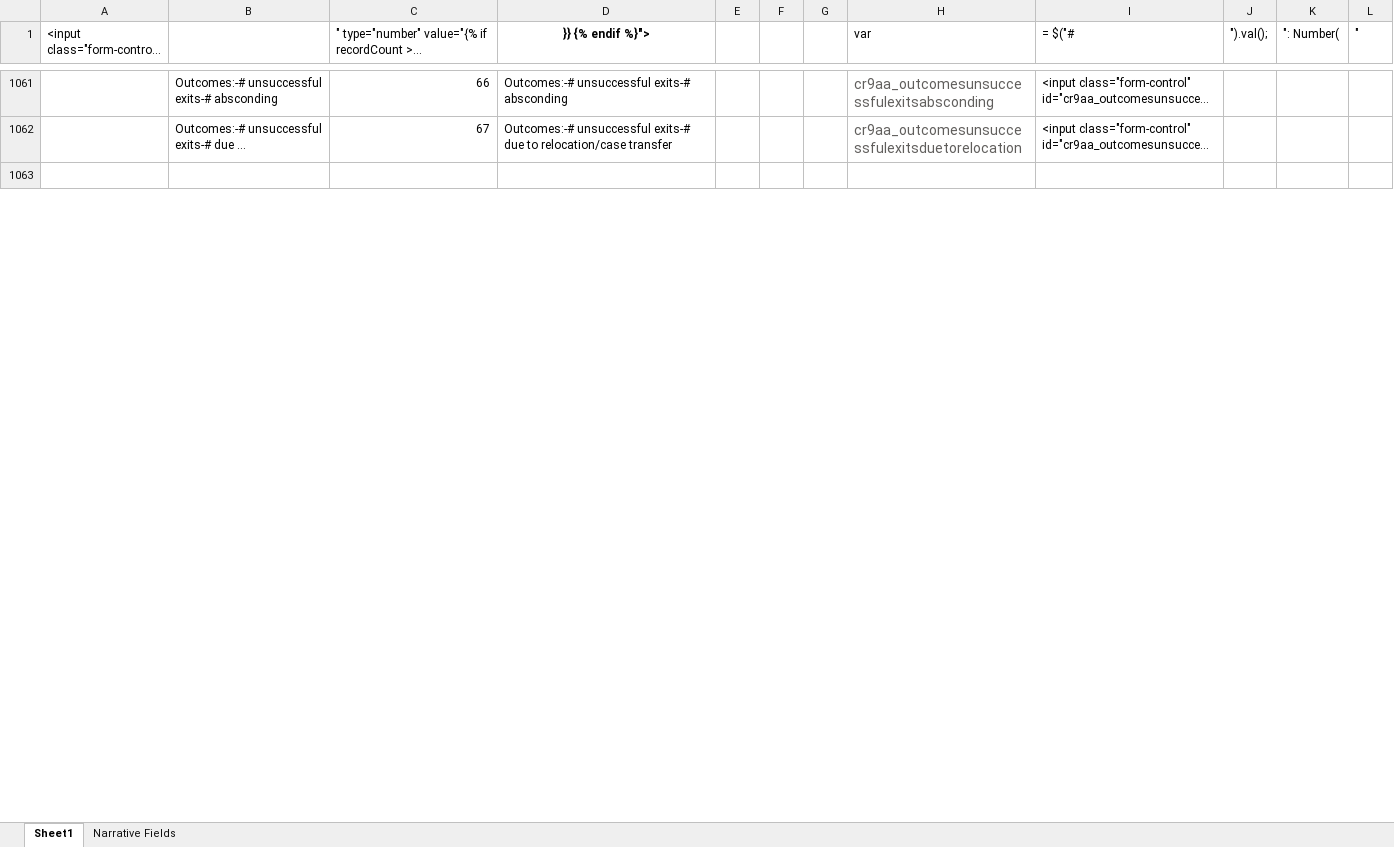
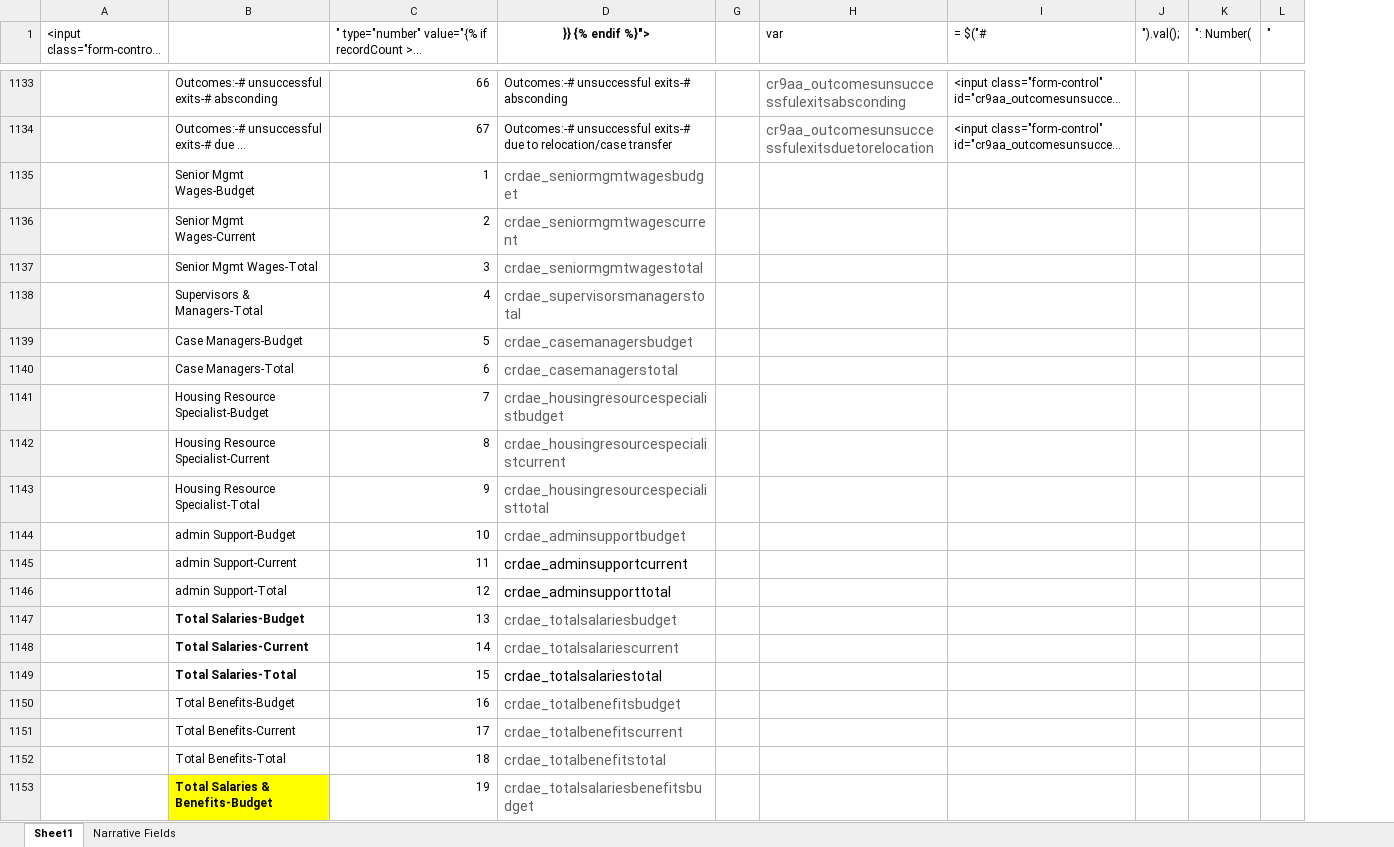
Before and after one commit to Bkliger/Agency_Portal, an Excel workbook: Data_Dictionary_Master.xlsx, sheet Sheet1, drawn as a sheet; only a part is shown, gaps mark what is left out; long unchanged cells end in …; values as stored, in another font and other column widths than the file's, no borders; charts and pictures not drawn; removed rows and columns are numbered as before the commit, all else as after; the diff covers the shown part only; the diff names each change by its address in the sheet, - before the commit and + after, or states it on an @@ line.

```diff
--- a/Data_Dictionary_Master.xlsx (sheet Sheet1)
+++ b/Data_Dictionary_Master.xlsx (sheet Sheet1)
@@ column E hidden, empty @@
@@ column F hidden, empty @@
-row 1135: (empty)
+row 1135:  | Senior Mgmt Wages-Budget | 1 | crdae_seniormgmtwagesbudget
+row 1136:  | Senior Mgmt Wages-Current | 2 | crdae_seniormgmtwagescurrent
+row 1137:  | Senior Mgmt Wages-Total | 3 | crdae_seniormgmtwagestotal
+row 1138:  | Supervisors & Managers-Total | 4 | crdae_supervisorsmanagerstotal
+row 1139:  | Case Managers-Budget | 5 | crdae_casemanagersbudget
+row 1140:  | Case Managers-Total | 6 | crdae_casemanagerstotal
+row 1141:  | Housing Resource Specialist-Budget | 7 | crdae_housingresourcespecialistbudget
+row 1142:  | Housing Resource Specialist-Current | 8 | crdae_housingresourcespecialistcurrent
+row 1143:  | Housing Resource Specialist-Total | 9 | crdae_housingresourcespecialisttotal
+row 1144:  | admin Support-Budget | 10 | crdae_adminsupportbudget
+row 1145:  | admin Support-Current | 11 | crdae_adminsupportcurrent
+row 1146:  | admin Support-Total | 12 | crdae_adminsupporttotal
+row 1147:  | Total Salaries-Budget | 13 | crdae_totalsalariesbudget
+row 1148:  | Total Salaries-Current | 14 | crdae_totalsalariescurrent
+row 1149:  | Total Salaries-Total | 15 | crdae_totalsalariestotal
+row 1150:  | Total Benefits-Budget | 16 | crdae_totalbenefitsbudget
+row 1151:  | Total Benefits-Current | 17 | crdae_totalbenefitscurrent
+row 1152:  | Total Benefits-Total | 18 | crdae_totalbenefitstotal
+row 1153:  | Total Salaries & Benefits-Budget | 19 | crdae_totalsalariesbenefitsbudget
```
Also changed, not shown: 154 added rows, 4 removed rows, 173 moved rows, 119 edited cells and cell formats elsewhere in this sheet, formulas that keep their value, charts or pictures, 32 other files.
